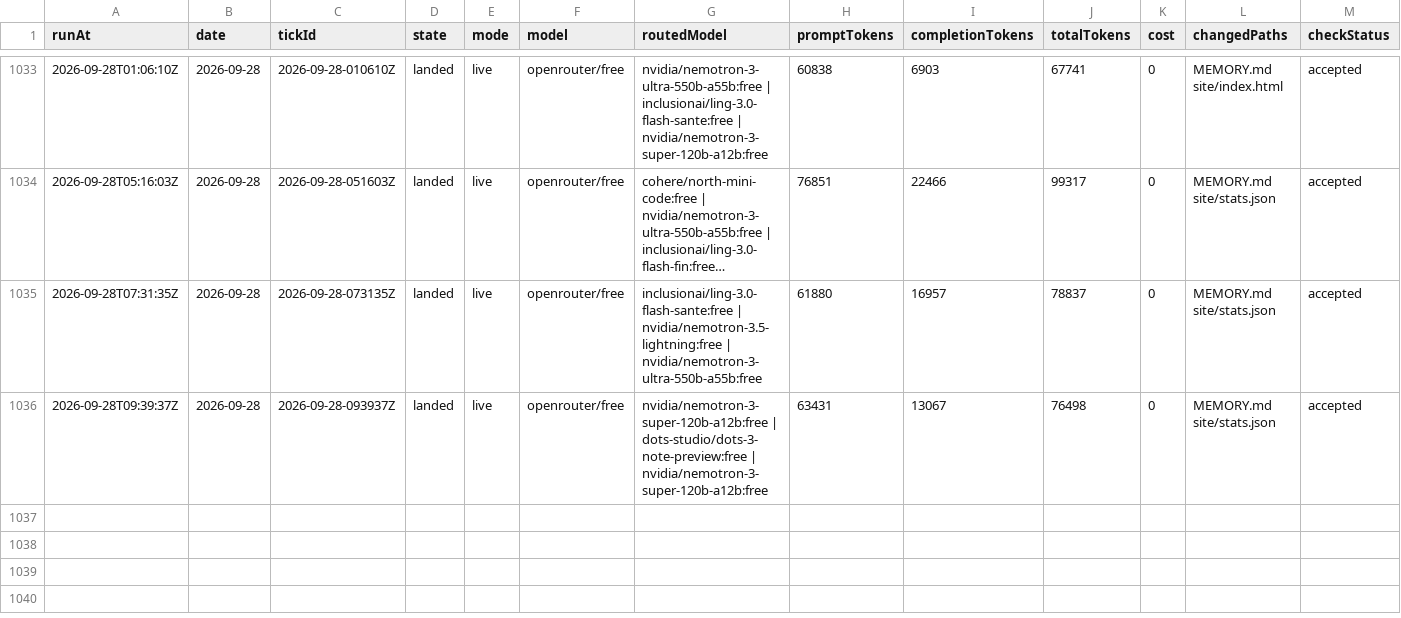
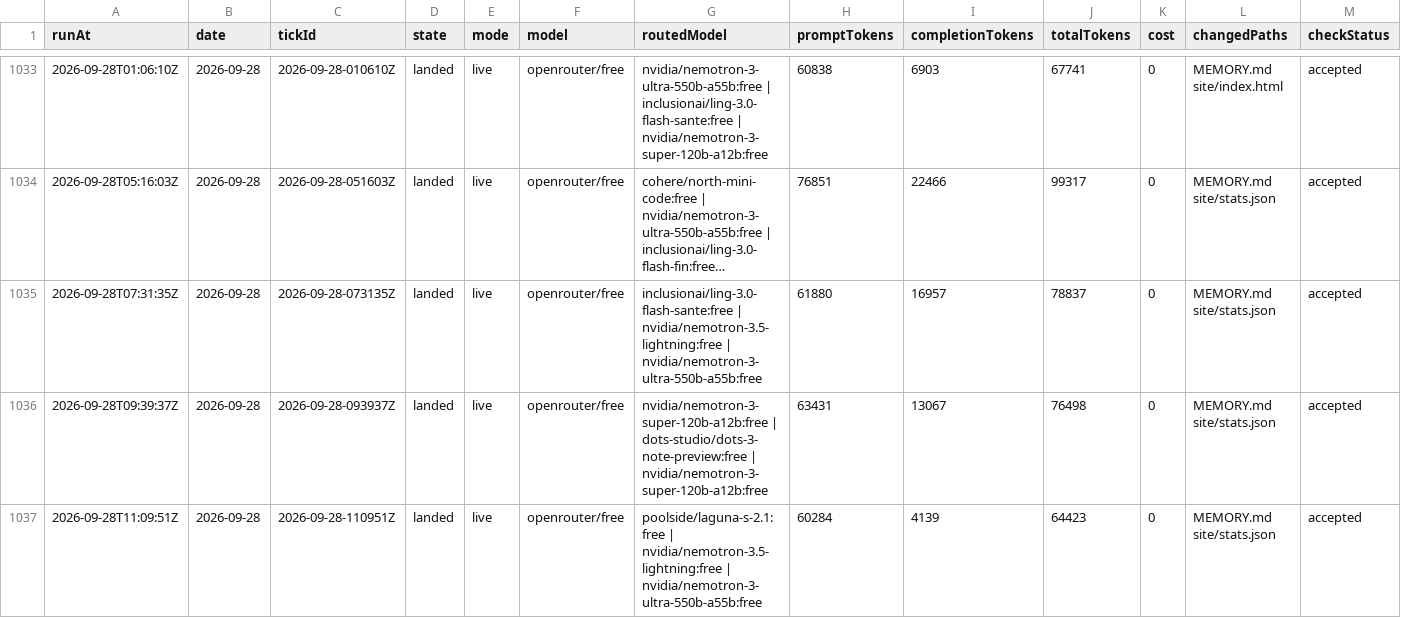
Before and after one commit to s04/momento, a CSV file: data/gold/ticks.csv, drawn as a sheet; only a part is shown, gaps mark what is left out; long unchanged cells end in …; rows hold the shown columns only; the diff names each change by its address in the sheet, - before the commit and + after, or states it on an @@ line.

```diff
--- a/data/gold/ticks.csv
+++ b/data/gold/ticks.csv
+row 1037: 2026-09-28T11:09:51Z | 2026-09-28 | 2026-09-28-110951Z | landed | live | openrouter/free | poolside/laguna-s-2.1:free | nvidia/nemotron-3.5-lightning:free | nvidia/nemotron-3-ultra-550b-a55b:free | 60284 | 4139 | 64423 | 0 | MEMORY.md site/stats.json | accepted
```
Also changed, not shown: 7 other files.
